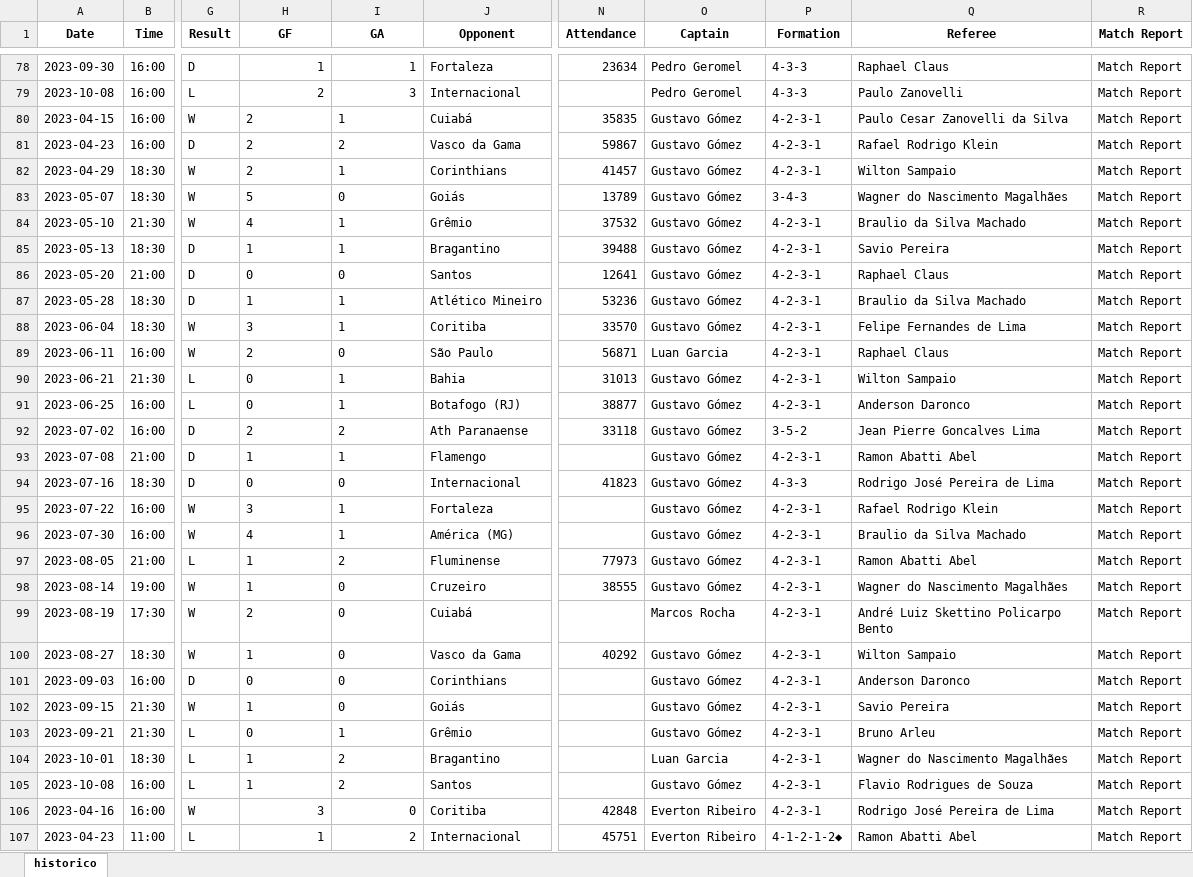
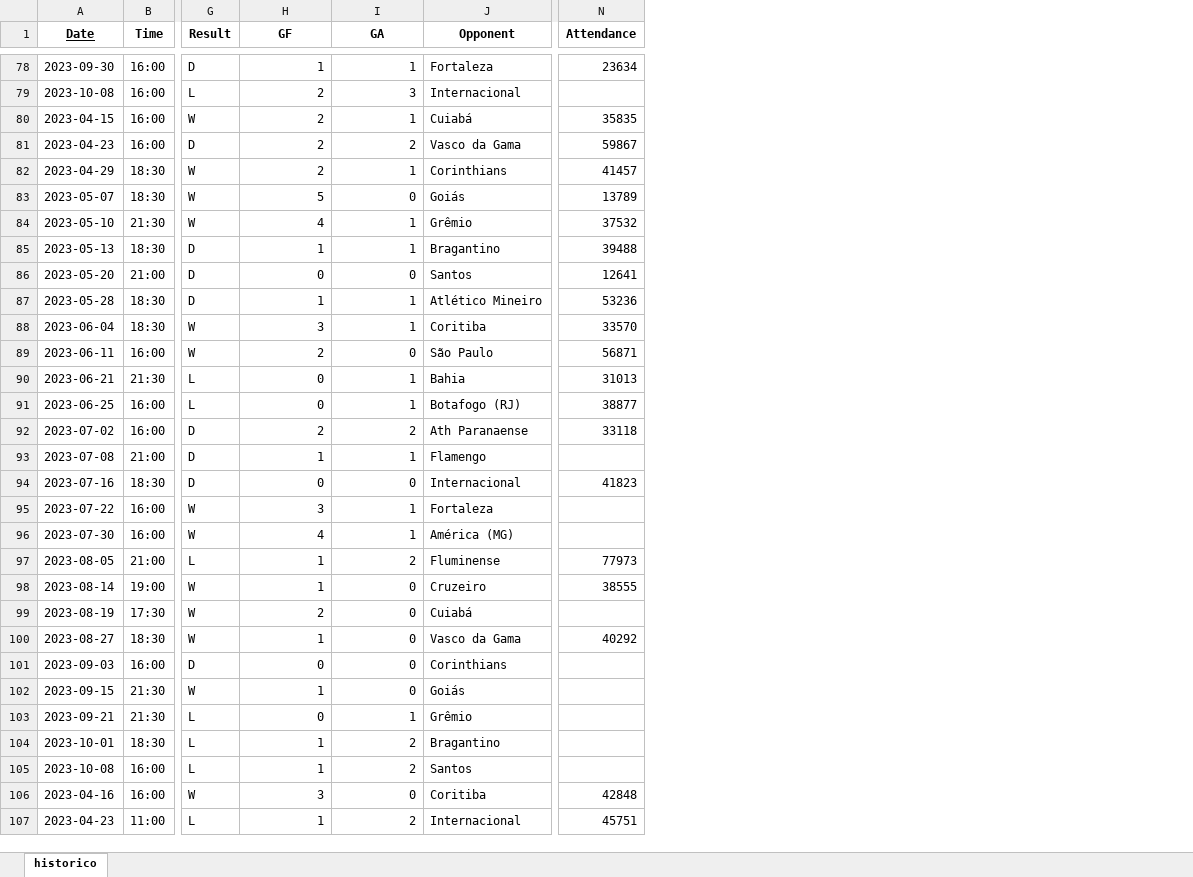
Before and after one commit to salvnetto/GOALS, an Excel workbook: dados/historico_brasileirao(2023-10-08).xlsx, sheet historico, drawn as a sheet; only a part is shown, gaps mark what is left out; values as stored, in another font and other column widths than the file's, no borders; the diff covers the shown part only; the diff names each change by its address in the sheet, - before the commit and + after, or states it on an @@ line.

```diff
--- a/dados/historico_brasileirao(2023-10-08).xlsx (sheet historico)
+++ b/dados/historico_brasileirao(2023-10-08).xlsx (sheet historico)
-column O (Captain), rows 78-107: Pedro Geromel | Pedro Geromel | Gustavo Gómez | Gustavo Gómez | Gustavo Gómez | Gustavo Gómez | Gustavo Gómez | Gustavo Gómez | Gustavo Gómez | Gustavo Gómez | Gustavo Gómez | Luan Garcia | Gustavo Gómez | Gustavo Gómez | Gustavo Gómez | Gustavo Gómez | Gustavo Gómez | Gustavo Gómez | Gustavo Gómez | Gustavo Gómez | Gustavo Gómez | Marcos Rocha | Gustavo Gómez | Gustavo Gómez | Gustavo Gómez | Gustavo Gómez | Luan Garcia | Gustavo Gómez | Everton Ribeiro | Everton Ribeiro
-column P (Formation), rows 78-107: 4-3-3 | 4-3-3 | 4-2-3-1 | 4-2-3-1 | 4-2-3-1 | 3-4-3 | 4-2-3-1 | 4-2-3-1 | 4-2-3-1 | 4-2-3-1 | 4-2-3-1 | 4-2-3-1 | 4-2-3-1 | 4-2-3-1 | 3-5-2 | 4-2-3-1 | 4-3-3 | 4-2-3-1 | 4-2-3-1 | 4-2-3-1 | 4-2-3-1 | 4-2-3-1 | 4-2-3-1 | 4-2-3-1 | 4-2-3-1 | 4-2-3-1 | 4-2-3-1 | 4-2-3-1 | 4-2-3-1 | 4-1-2-1-2◆
-column Q (Referee), rows 78-107: Raphael Claus | Paulo Zanovelli | Paulo Cesar Zanovelli da Silva | Rafael Rodrigo Klein | Wilton Sampaio | Wagner do Nascimento Magalhães | Braulio da Silva Machado | Savio Pereira | Raphael Claus | Braulio da Silva Machado | Felipe Fernandes de Lima | Raphael Claus | Wilton Sampaio | Anderson Daronco | Jean Pierre Goncalves Lima | Ramon Abatti Abel | Rodrigo José Pereira de Lima | Rafael Rodrigo Klein | Braulio da Silva Machado | Ramon Abatti Abel | Wagner do Nascimento Magalhães | André Luiz Skettino Policarpo Bento | Wilton Sampaio | Anderson Daronco | Savio Pereira | Bruno Arleu | Wagner do Nascimento Magalhães | Flavio Rodrigues de Souza | Rodrigo José Pereira de Lima | Ramon Abatti Abel
-column R (Match Report), rows 78-107: all Match Report
-A1 underline: off
+A1 underline: on
-H80:I105 alignment: left
+H80:I105 alignment: right
```
Also changed, not shown: cell formats elsewhere in this sheet, 1 other file.
